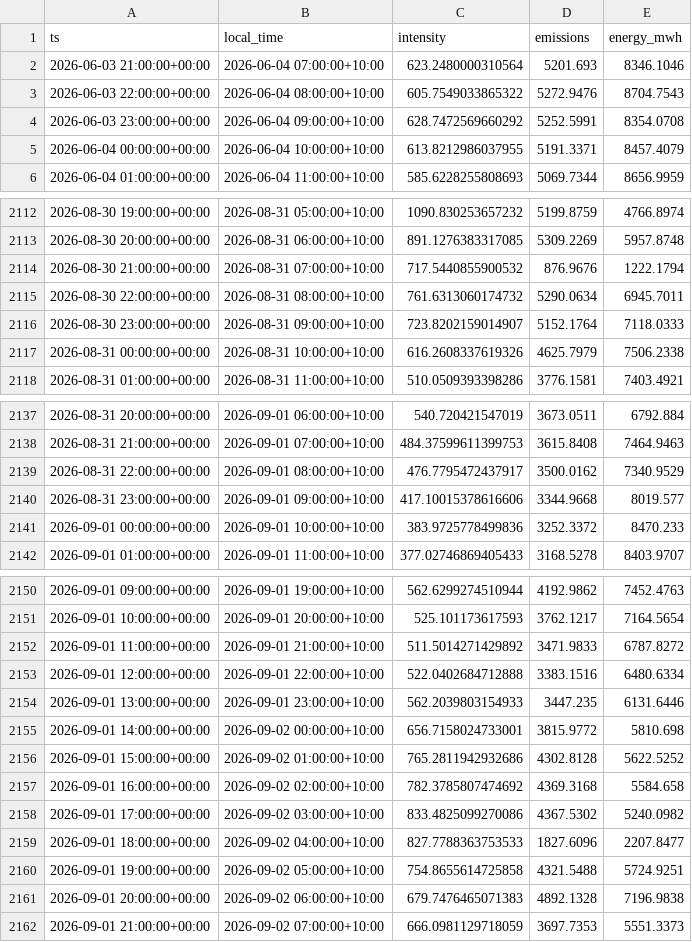
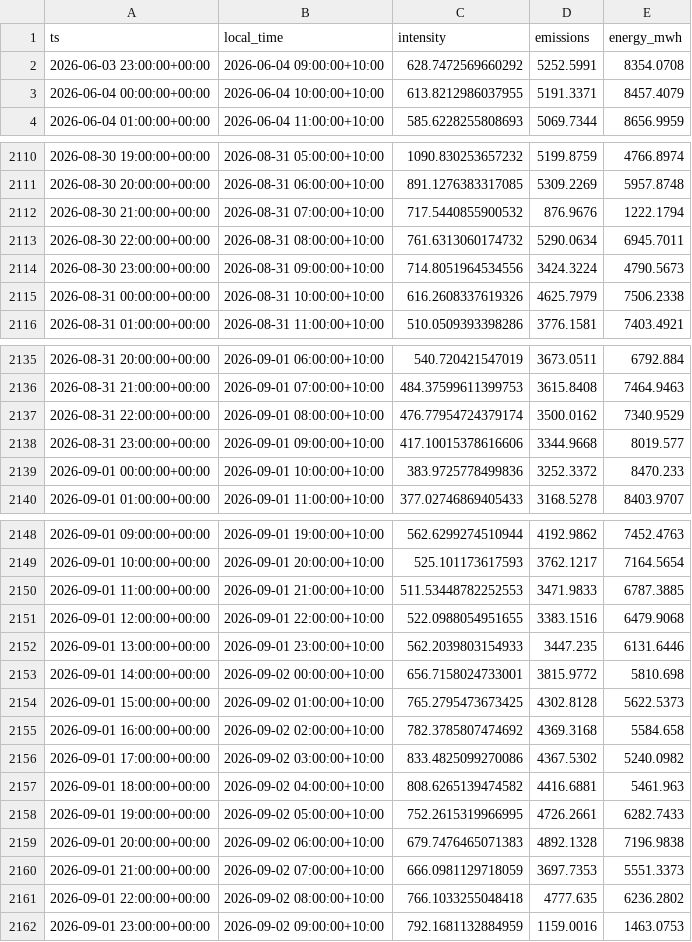
Before and after one commit to hdia/cleancharge-live, a CSV file: data/live/vic_intensity_history.csv, drawn as a sheet; only a part is shown, gaps mark what is left out.

```diff
--- a/data/live/vic_intensity_history.csv
+++ b/data/live/vic_intensity_history.csv
@@ -1,4 +1,2 @@
 ts,local_time,intensity,emissions,energy_mwh
-2026-06-03 21:00:00+00:00,2026-06-04 07:00:00+10:00,623.2480000310564,5201.693,8346.1046
-2026-06-03 22:00:00+00:00,2026-06-04 08:00:00+10:00,605.7549033865322,5272.9476,8704.7543
 2026-06-03 23:00:00+00:00,2026-06-04 09:00:00+10:00,628.7472569660292,5252.5991,8354.0708
@@ -2115,3 +2113,3 @@ ts,local_time,intensity,emissions,energy_mwh
 2026-08-30 22:00:00+00:00,2026-08-31 08:00:00+10:00,761.6313060174732,5290.0634,6945.7011
-2026-08-30 23:00:00+00:00,2026-08-31 09:00:00+10:00,723.8202159014907,5152.1764,7118.0333
+2026-08-30 23:00:00+00:00,2026-08-31 09:00:00+10:00,714.8051964534556,3424.3224,4790.5673
 2026-08-31 00:00:00+00:00,2026-08-31 10:00:00+10:00,616.2608337619326,4625.7979,7506.2338
@@ -2138,3 +2136,3 @@ ts,local_time,intensity,emissions,energy_mwh
 2026-08-31 21:00:00+00:00,2026-09-01 07:00:00+10:00,484.37599611399753,3615.8408,7464.9463
-2026-08-31 22:00:00+00:00,2026-09-01 08:00:00+10:00,476.7795472437917,3500.0162,7340.9529
+2026-08-31 22:00:00+00:00,2026-09-01 08:00:00+10:00,476.77954724379174,3500.0162,7340.9529
 2026-08-31 23:00:00+00:00,2026-09-01 09:00:00+10:00,417.10015378616606,3344.9668,8019.577
@@ -2151,12 +2149,14 @@ ts,local_time,intensity,emissions,energy_mwh
 2026-09-01 10:00:00+00:00,2026-09-01 20:00:00+10:00,525.101173617593,3762.1217,7164.5654
-2026-09-01 11:00:00+00:00,2026-09-01 21:00:00+10:00,511.5014271429892,3471.9833,6787.8272
-2026-09-01 12:00:00+00:00,2026-09-01 22:00:00+10:00,522.0402684712888,3383.1516,6480.6334
+2026-09-01 11:00:00+00:00,2026-09-01 21:00:00+10:00,511.53448782252553,3471.9833,6787.3885
+2026-09-01 12:00:00+00:00,2026-09-01 22:00:00+10:00,522.0988054951655,3383.1516,6479.9068
 2026-09-01 13:00:00+00:00,2026-09-01 23:00:00+10:00,562.2039803154933,3447.235,6131.6446
 2026-09-01 14:00:00+00:00,2026-09-02 00:00:00+10:00,656.7158024733001,3815.9772,5810.698
-2026-09-01 15:00:00+00:00,2026-09-02 01:00:00+10:00,765.2811942932686,4302.8128,5622.5252
+2026-09-01 15:00:00+00:00,2026-09-02 01:00:00+10:00,765.2795473673425,4302.8128,5622.5373
 2026-09-01 16:00:00+00:00,2026-09-02 02:00:00+10:00,782.3785807474692,4369.3168,5584.658
 2026-09-01 17:00:00+00:00,2026-09-02 03:00:00+10:00,833.4825099270086,4367.5302,5240.0982
-2026-09-01 18:00:00+00:00,2026-09-02 04:00:00+10:00,827.7788363753533,1827.6096,2207.8477
-2026-09-01 19:00:00+00:00,2026-09-02 05:00:00+10:00,754.8655614725858,4321.5488,5724.9251
+2026-09-01 18:00:00+00:00,2026-09-02 04:00:00+10:00,808.6265139474582,4416.6881,5461.963
+2026-09-01 19:00:00+00:00,2026-09-02 05:00:00+10:00,752.2615319966995,4726.2661,6282.7433
 2026-09-01 20:00:00+00:00,2026-09-02 06:00:00+10:00,679.7476465071383,4892.1328,7196.9838
 2026-09-01 21:00:00+00:00,2026-09-02 07:00:00+10:00,666.0981129718059,3697.7353,5551.3373
+2026-09-01 22:00:00+00:00,2026-09-02 08:00:00+10:00,766.1033255048418,4777.635,6236.2802
+2026-09-01 23:00:00+00:00,2026-09-02 09:00:00+10:00,792.1681132884959,1159.0016,1463.0753
```
Also changed, not shown: data/live/vic_latest_observations.csv, 5 other files.
